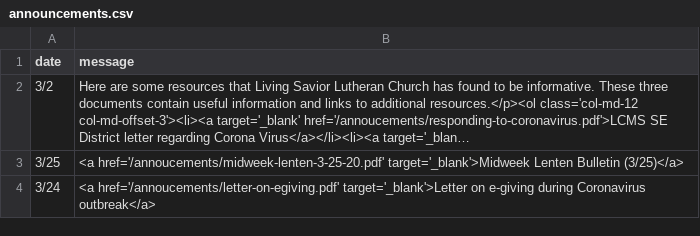
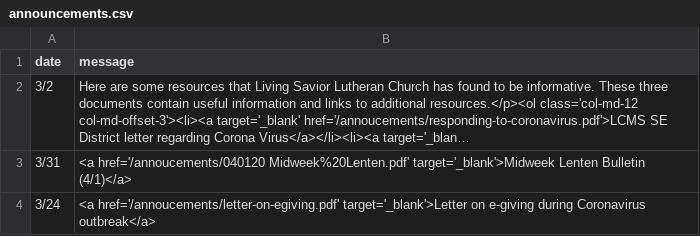
Before and after one commit to cgallarno/living-savior-lutheran-site, a CSV file: _data/announcements.csv, drawn as a sheet; long unchanged cells end in …; removed rows and columns are numbered as before the commit, all else as after; the diff names each change by its address in the sheet, - before the commit and + after, or states it on an @@ line.

```diff
--- a/_data/announcements.csv
+++ b/_data/announcements.csv
-row 3: 3/25 | <a href='/annoucements/midweek-lenten-3-25-20.pdf' target='_blank'>Midweek Lenten Bulletin (3/25)</a>
+row 3: 3/31 | <a href='/annoucements/040120 Midweek%20Lenten.pdf' target='_blank'>Midweek Lenten Bulletin (4/1)</a>
```
Also changed, not shown: 4 other files.
